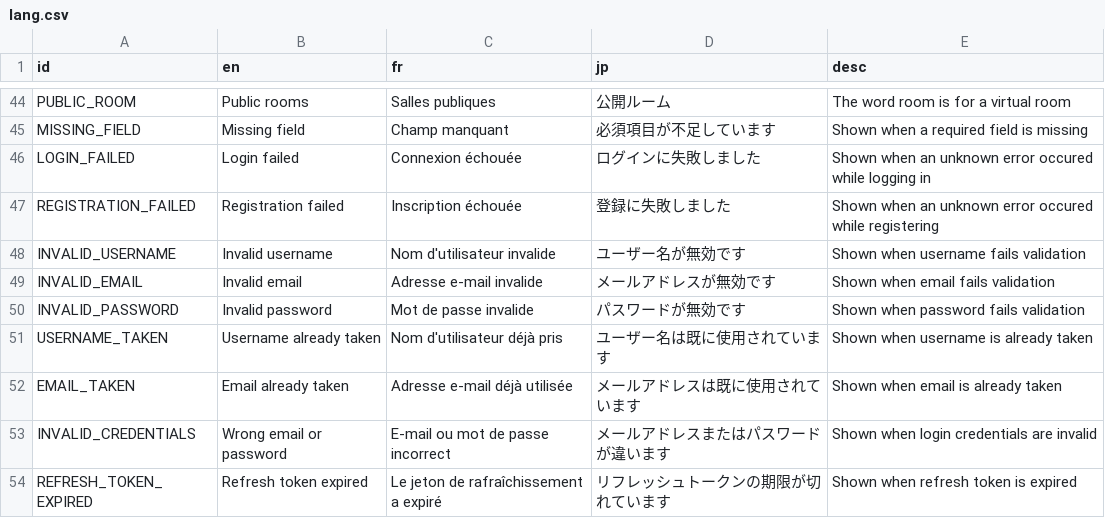
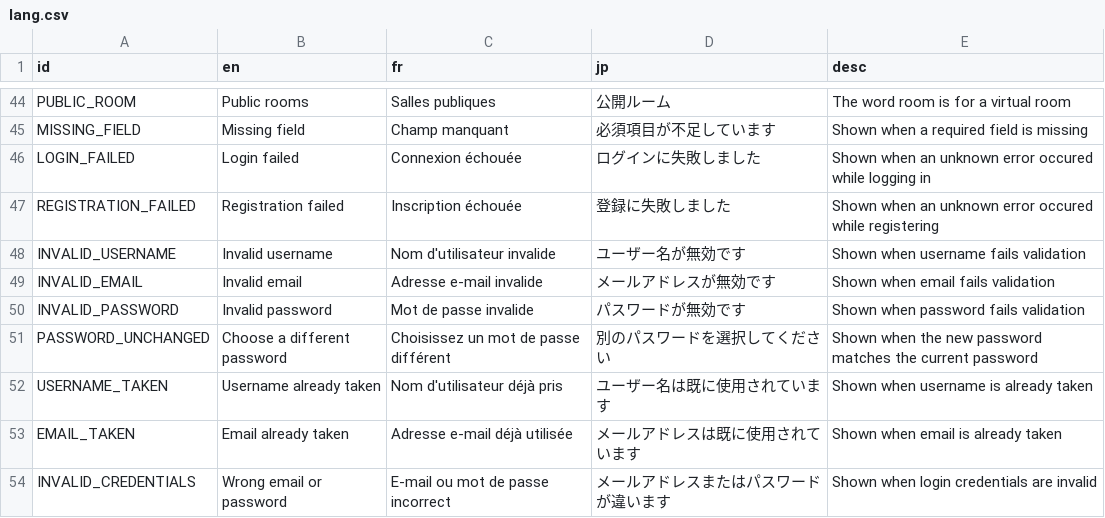
Before and after one commit to victorviterbo/Transcendance, a CSV file: services/frontend/public/localization/lang.csv, drawn as a sheet; only a part is shown, gaps mark what is left out; the shorter side is filled out with more unchanged rows; the diff names each change by its address in the sheet, - before the commit and + after, or states it on an @@ line.

Commit message:
feature(localization): ass translation key for password unchanged

```diff
--- a/services/frontend/public/localization/lang.csv
+++ b/services/frontend/public/localization/lang.csv
+row 51: PASSWORD_UNCHANGED | Choose a different password | Choisissez un mot de passe différent | 別のパスワードを選択してください | Shown when the new password matches the current password
```
